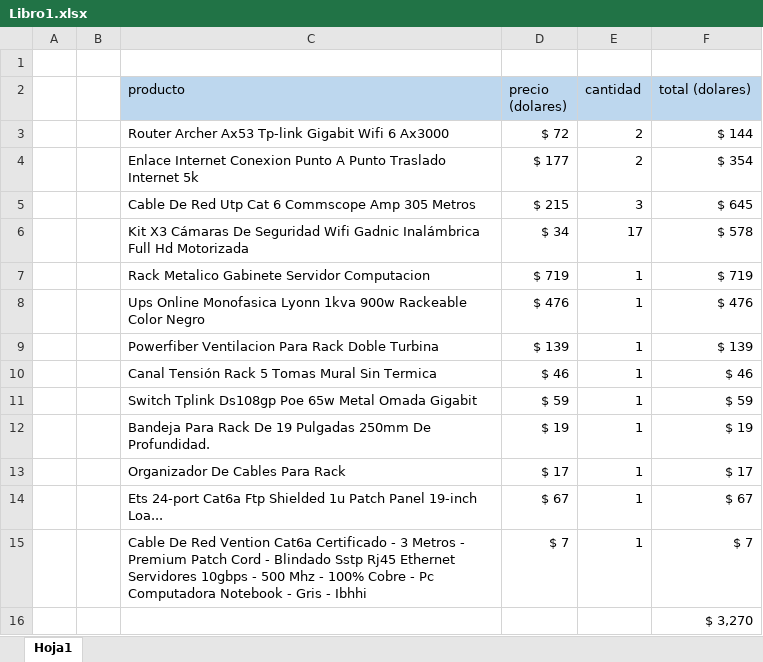
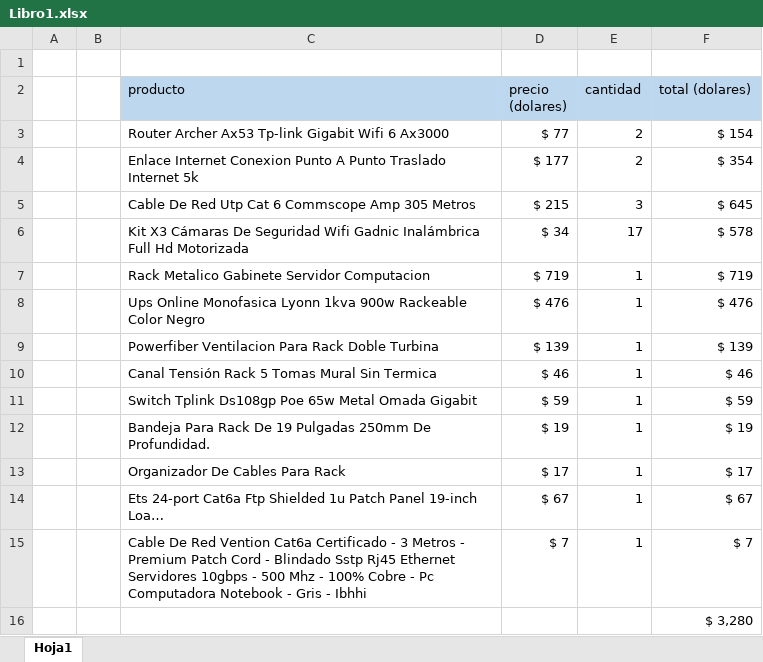
Before and after one commit to generico234/proyecto-integrador-2025, an Excel workbook: Libro1.xlsx, sheet Hoja1, drawn as a sheet; values as stored, in another font and other column widths than the file's, no borders; the diff names each change by its address in the sheet, - before the commit and + after, or states it on an @@ line.

```diff
--- a/Libro1.xlsx (sheet Hoja1)
+++ b/Libro1.xlsx (sheet Hoja1)
-D3 (precio (dolares)): $ 72
+D3 (precio (dolares)): $ 77
-F3 (total (dolares)): $ 144
+F3 (total (dolares)): $ 154
-C14 (producto): …Panel 19-inch Loa...
+C14 (producto): …Panel 19-inch Loa…
-F16 (total (dolares)): $ 3,270
+F16 (total (dolares)): $ 3,280
```
Also changed, not shown: 1 other file.
